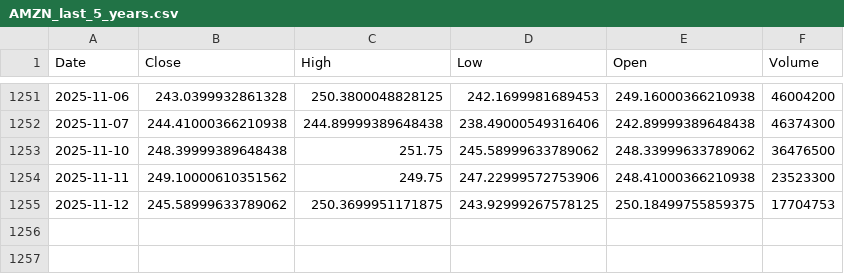
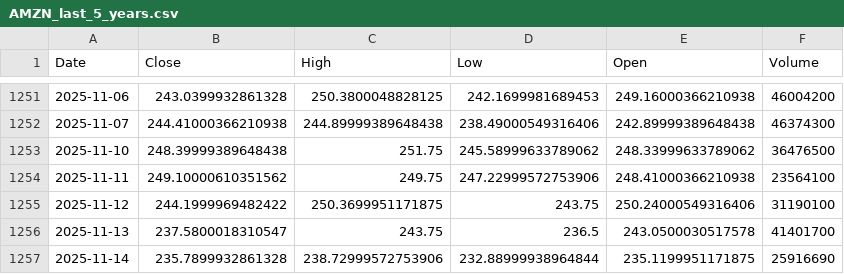
Before and after one commit to anshul-guleria/stock-prediction, a CSV file: stock_data/AMZN_last_5_years.csv, drawn as a sheet; only a part is shown, gaps mark what is left out.

```diff
--- a/stock_data/AMZN_last_5_years.csv
+++ b/stock_data/AMZN_last_5_years.csv
@@ -1253,3 +1253,5 @@ Date,Close,High,Low,Open,Volume
 2025-11-10,248.39999389648438,251.75,245.58999633789062,248.33999633789062,36476500
-2025-11-11,249.10000610351562,249.75,247.22999572753906,248.41000366210938,23523300
-2025-11-12,245.58999633789062,250.3699951171875,243.92999267578125,250.18499755859375,17704753
+2025-11-11,249.10000610351562,249.75,247.22999572753906,248.41000366210938,23564100
+2025-11-12,244.1999969482422,250.3699951171875,243.75,250.24000549316406,31190100
+2025-11-13,237.5800018310547,243.75,236.5,243.0500030517578,41401700
+2025-11-14,235.7899932861328,238.72999572753906,232.88999938964844,235.1199951171875,25916690
```
Also changed, not shown: stock_data/AAPL_last_5_years.csv, stock_data/GOOGL_last_5_years.csv, 36 other files.
